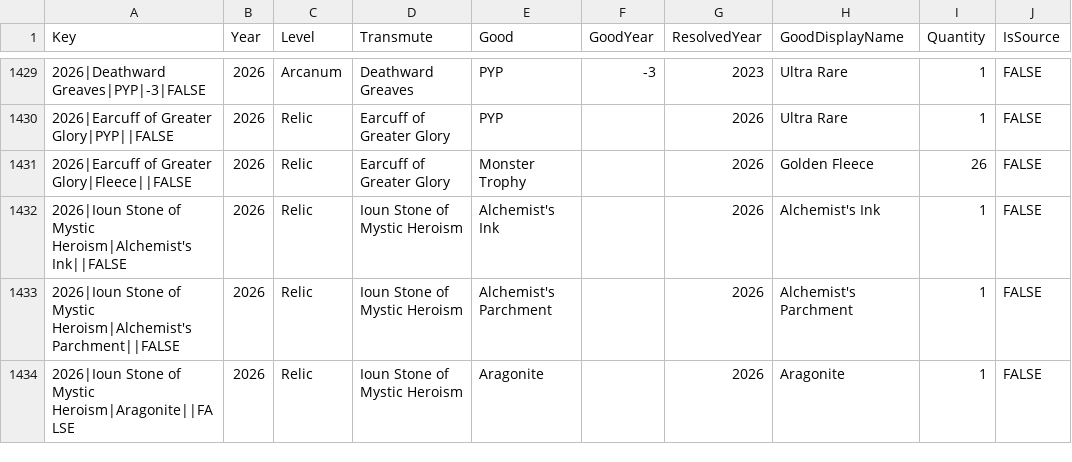
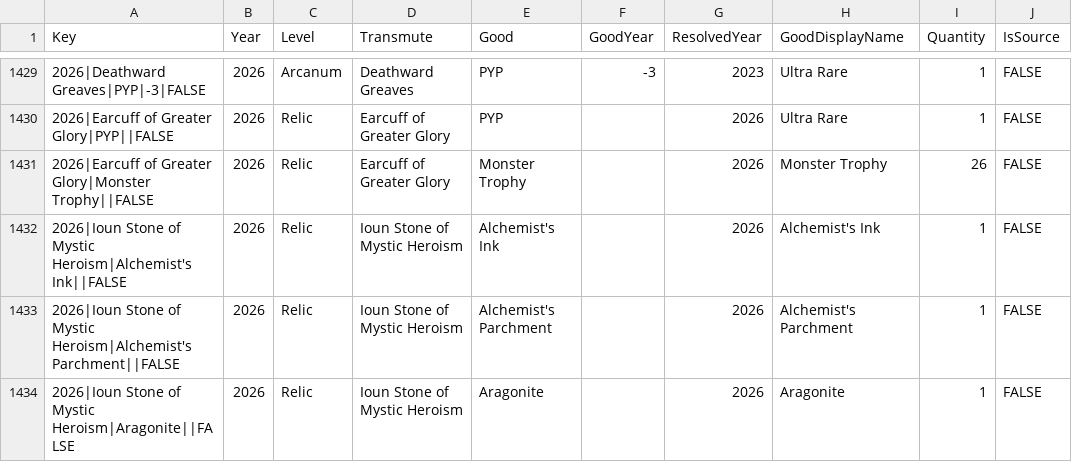
Before and after one commit to mjdomask-jpg/trueDungeonAuctionPrices, a CSV file: public/data/transmuteRecipes.csv, drawn as a sheet; only a part is shown, gaps mark what is left out.

```diff
--- a/public/data/transmuteRecipes.csv
+++ b/public/data/transmuteRecipes.csv
@@ -1430,3 +1430,3 @@ Key,Year,Level,Transmute,Good,GoodYear,ResolvedYear,GoodDisplayName,Quantity,IsS
 2026|Earcuff of Greater Glory|PYP||FALSE,2026,Relic,Earcuff of Greater Glory,PYP,,2026,Ultra Rare,1,FALSE
-2026|Earcuff of Greater Glory|Fleece||FALSE,2026,Relic,Earcuff of Greater Glory,Monster Trophy,,2026,Golden Fleece,26,FALSE
+2026|Earcuff of Greater Glory|Monster Trophy||FALSE,2026,Relic,Earcuff of Greater Glory,Monster Trophy,,2026,Monster Trophy,26,FALSE
 2026|Ioun Stone of Mystic Heroism|Alchemist's Ink||FALSE,2026,Relic,Ioun Stone of Mystic Heroism,Alchemist's Ink,,2026,Alchemist's Ink,1,FALSE
```
